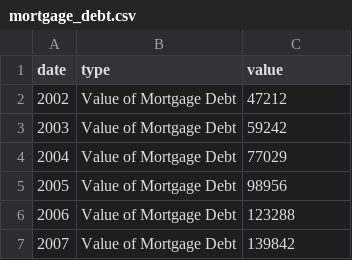
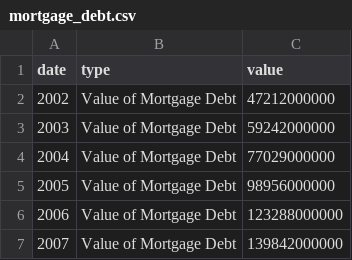
Before and after one commit to BuildingCityDashboards/bcd-dd-v2.1, a CSV file: public/data/Stories/Housing/mortgage_debt.csv, drawn as a sheet.

Commit message:
fixed story charts
fixed bugs on housing story page

```diff
--- a/public/data/Stories/Housing/mortgage_debt.csv
+++ b/public/data/Stories/Housing/mortgage_debt.csv
@@ -1,7 +1,7 @@
 date,type,value
-2002,Value of Mortgage Debt,47212
-2003,Value of Mortgage Debt,59242
-2004,Value of Mortgage Debt,77029
-2005,Value of Mortgage Debt,98956
-2006,Value of Mortgage Debt,123288
-2007,Value of Mortgage Debt,139842
+2002,Value of Mortgage Debt,47212000000
+2003,Value of Mortgage Debt,59242000000
+2004,Value of Mortgage Debt,77029000000
+2005,Value of Mortgage Debt,98956000000
+2006,Value of Mortgage Debt,123288000000
+2007,Value of Mortgage Debt,139842000000
```
Also changed, not shown: 9 other files.
